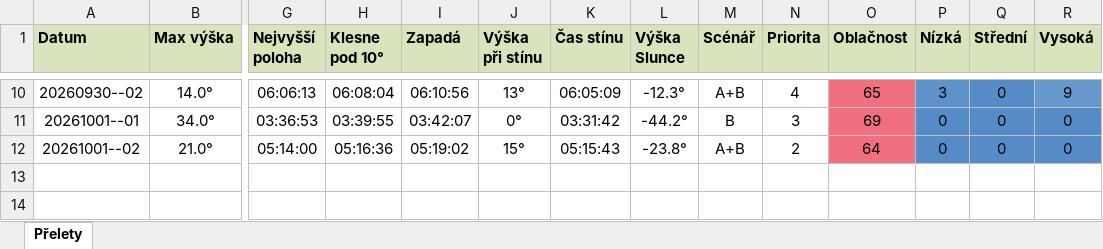
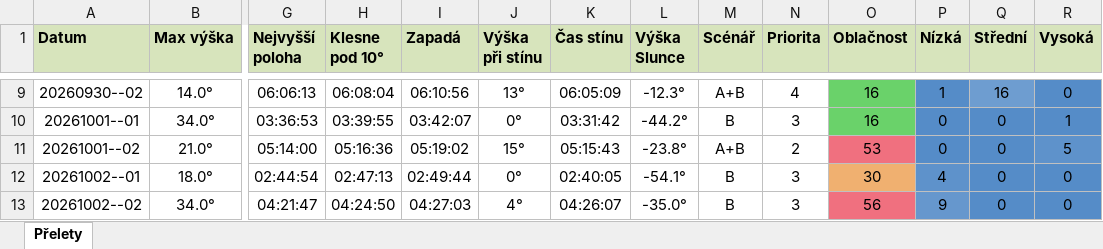
Before and after one commit to LASAR-DoSpace/LASARsat-Transit-Table, an Excel workbook: output/Izana.xlsx, sheet Přelety, drawn as a sheet; only a part is shown, gaps mark what is left out; values as stored, in another font and other column widths than the file's, no borders; conditional formats not drawn; addresses are those after the commit; rows hold the shown columns only; the diff covers the shown part only; the diff names each change by its address in the sheet, - before the commit and + after, or states it on an @@ line.

```diff
--- a/output/Izana.xlsx (sheet Přelety)
+++ b/output/Izana.xlsx (sheet Přelety)
-O9 (Oblačnost): 65
+O9 (Oblačnost): 16
-O9:O10 fill: #F0707F
+O9:O10 fill: #6AD26A
-P9 (Nízká): 3
+P9 (Nízká): 1
-Q9 (Střední): 0
+Q9 (Střední): 16
-Q9 fill: #558CC8
+Q9 fill: #6E9DD0
-R9 (Vysoká): 9
+R9 (Vysoká): 0
-O10 (Oblačnost): 69
+O10 (Oblačnost): 16
-R10 (Vysoká): 0
+R10 (Vysoká): 1
-O11 (Oblačnost): 64
+O11 (Oblačnost): 53
-R11 (Vysoká): 0
+R11 (Vysoká): 5
+row 12: 20261002--01 | 18.0° | 02:44:54 | 02:47:13 | 02:49:44 | 0° | 02:40:05 | -54.1° | B | 3 | 30 | 4 | 0 | 0
+row 13: 20261002--02 | 34.0° | 04:21:47 | 04:24:50 | 04:27:03 | 4° | 04:26:07 | -35.0° | B | 3 | 56 | 9 | 0 | 0
```
Also changed, not shown: 1 removed row, 23 edited cells and cell formats elsewhere in this sheet, output/HaP_Teplice.xlsx, 2 other files.
